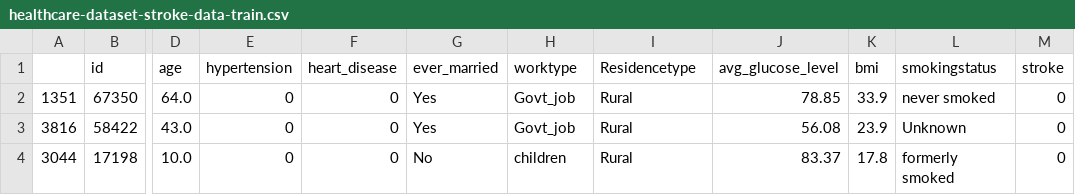
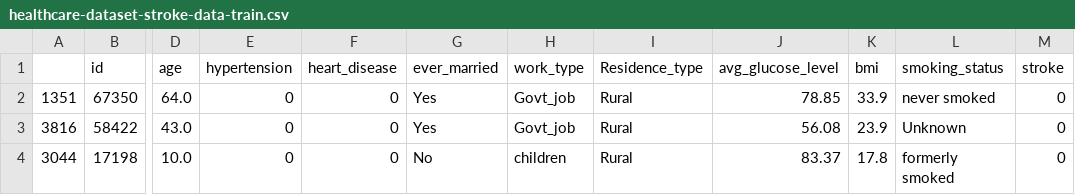
Before and after one commit to vairagparikh/BD_A2, a CSV file: healthcare-dataset-stroke-data-train.csv, drawn as a sheet; only a part is shown, gaps mark what is left out; the diff names each change by its address in the sheet, - before the commit and + after, or states it on an @@ line.

Commit message:
Update healthcare-dataset-stroke-data-train.csv

```diff
--- a/healthcare-dataset-stroke-data-train.csv
+++ b/healthcare-dataset-stroke-data-train.csv
-H1: worktype
+H1: work_type
-I1: Residencetype
+I1: Residence_type
-L1: smokingstatus
+L1: smoking_status
```
